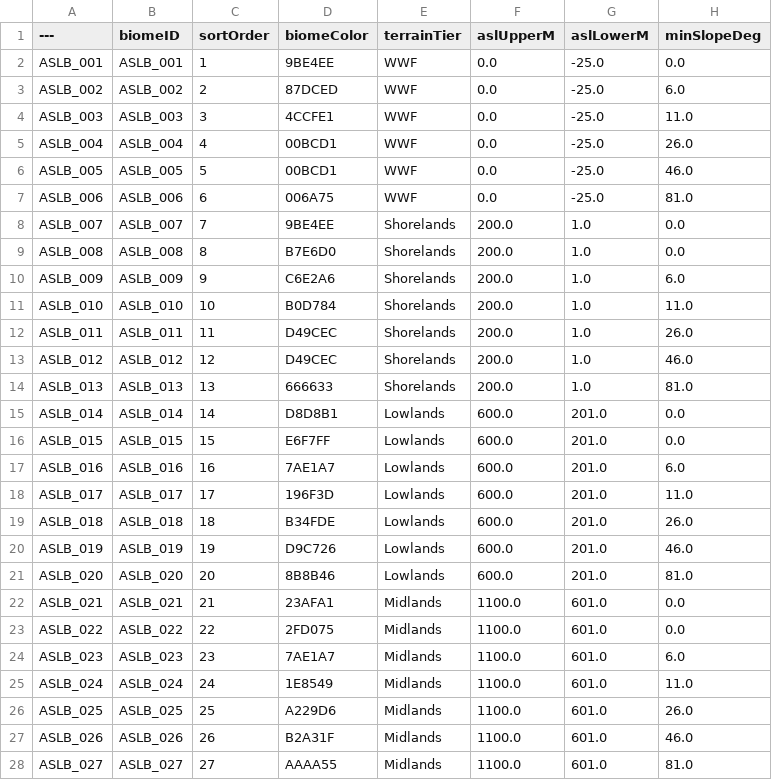
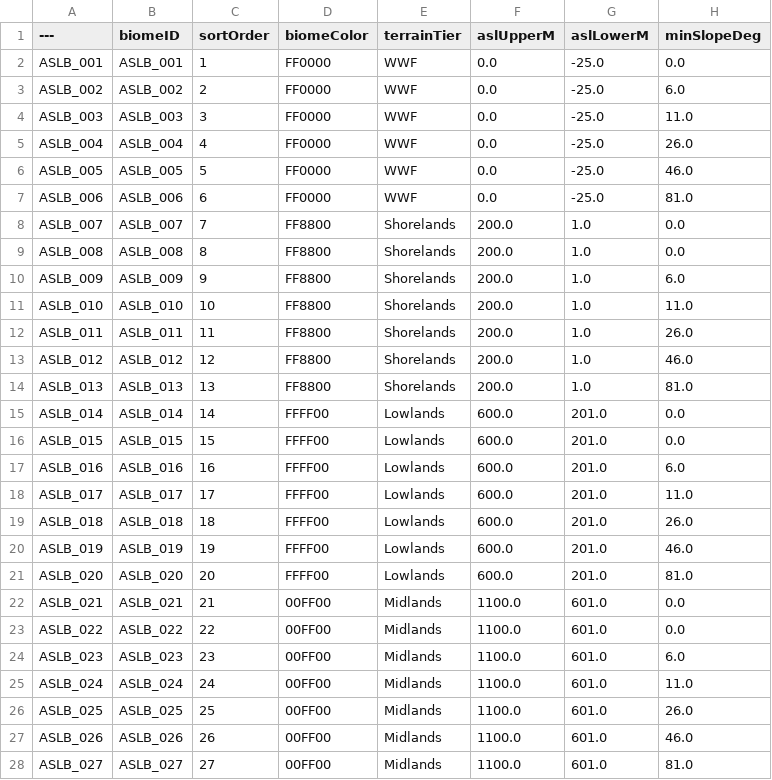
Before and after one commit to Robster6060/IH_WB_Demo004, a CSV file: Content/InvisibleHand/Data/DataTables/DT_ASLSlopeBiome.csv, drawn as a sheet; only a part is shown; the diff covers the shown part only; the diff names each change by its address in the sheet, - before the commit and + after, or states it on an @@ line.

```diff
--- a/Content/InvisibleHand/Data/DataTables/DT_ASLSlopeBiome.csv
+++ b/Content/InvisibleHand/Data/DataTables/DT_ASLSlopeBiome.csv
-D2 (biomeColor): 9BE4EE
+D2 (biomeColor): FF0000
-D3 (biomeColor): 87DCED
+D3 (biomeColor): FF0000
-D4 (biomeColor): 4CCFE1
+D4 (biomeColor): FF0000
-D5:D6 (biomeColor): 00BCD1
+D5:D6 (biomeColor): FF0000
-D7 (biomeColor): 006A75
+D7 (biomeColor): FF0000
-D8 (biomeColor): 9BE4EE
+D8 (biomeColor): FF8800
-D9 (biomeColor): B7E6D0
+D9 (biomeColor): FF8800
-D10 (biomeColor): C6E2A6
+D10 (biomeColor): FF8800
-D11 (biomeColor): B0D784
+D11 (biomeColor): FF8800
-D12:D13 (biomeColor): D49CEC
+D12:D13 (biomeColor): FF8800
-D14 (biomeColor): 666633
+D14 (biomeColor): FF8800
-D15 (biomeColor): D8D8B1
+D15 (biomeColor): FFFF00
-D16 (biomeColor): E6F7FF
+D16 (biomeColor): FFFF00
-D17 (biomeColor): 7AE1A7
+D17 (biomeColor): FFFF00
-D18 (biomeColor): 196F3D
+D18 (biomeColor): FFFF00
-D19 (biomeColor): B34FDE
+D19 (biomeColor): FFFF00
-D20 (biomeColor): D9C726
+D20 (biomeColor): FFFF00
-D21 (biomeColor): 8B8B46
+D21 (biomeColor): FFFF00
-D22 (biomeColor): 23AFA1
+D22 (biomeColor): 00FF00
-D23 (biomeColor): 2FD075
+D23 (biomeColor): 00FF00
-D24 (biomeColor): 7AE1A7
+D24 (biomeColor): 00FF00
-D25 (biomeColor): 1E8549
+D25 (biomeColor): 00FF00
-D26 (biomeColor): A229D6
+D26 (biomeColor): 00FF00
-D27 (biomeColor): B2A31F
+D27 (biomeColor): 00FF00
-D28 (biomeColor): AAAA55
+D28 (biomeColor): 00FF00
```
Also changed, not shown: 21 edited cells elsewhere in this file, 2 other files.
